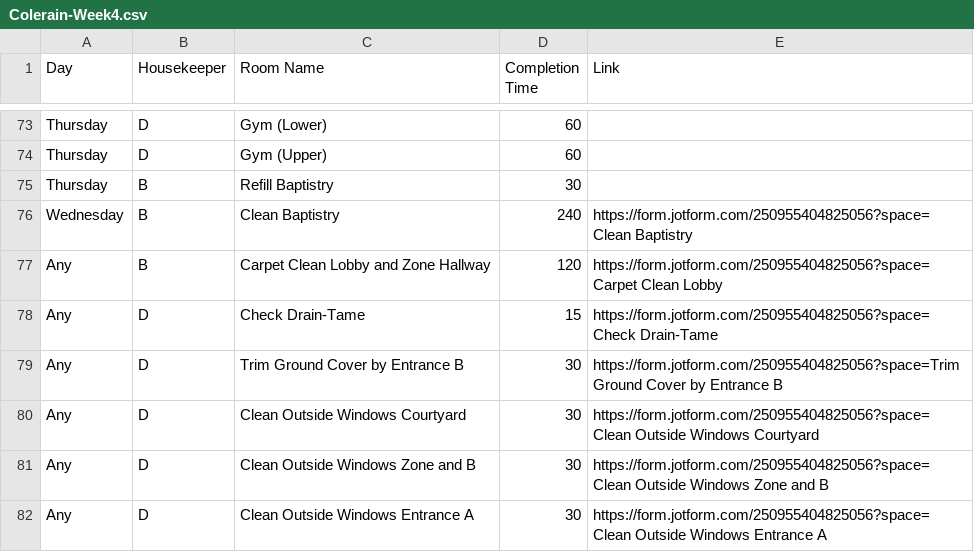
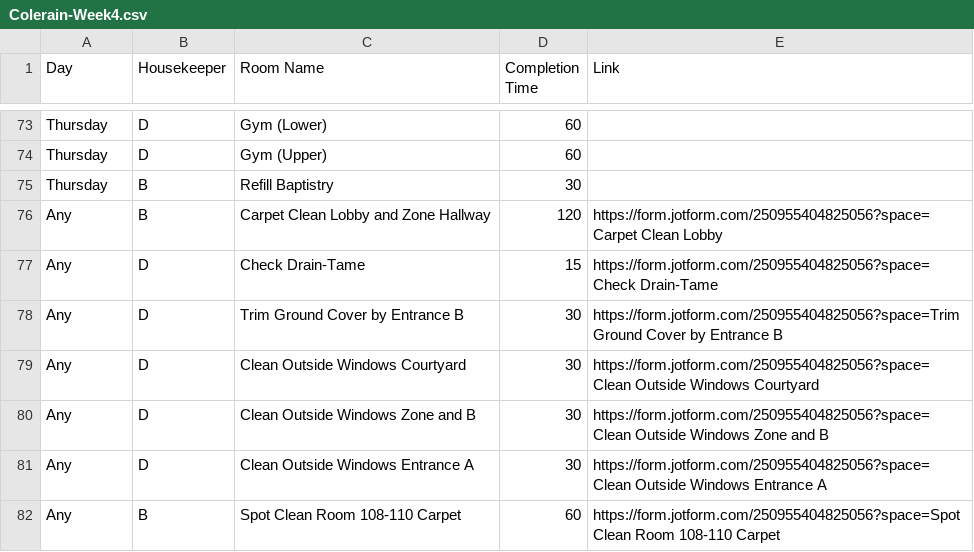
Before and after one commit to nothinghysterical/repository, a CSV file: schedules/Colerain-Week4.csv, drawn as a sheet; only a part is shown, gaps mark what is left out; the shorter side is filled out with more unchanged rows; the diff names each change by its address in the sheet, - before the commit and + after, or states it on an @@ line.

Commit message:
Update Colerain-Week4.csv

```diff
--- a/schedules/Colerain-Week4.csv
+++ b/schedules/Colerain-Week4.csv
-row 76: Wednesday | B | Clean Baptistry | 240 | https://form.jotform.com/250955404825056?space=Clean Baptistry
```
